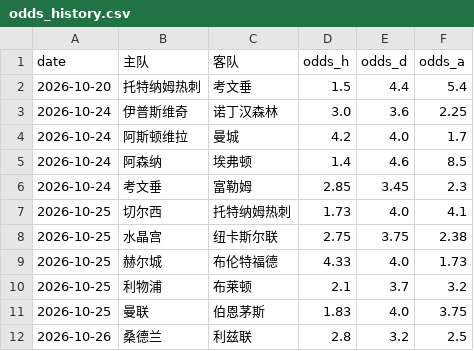
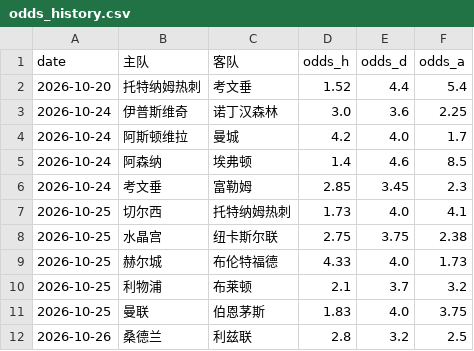
Before and after one commit to kejiqun/epl-prediction, a CSV file: odds_history.csv, drawn as a sheet.

```diff
--- a/odds_history.csv
+++ b/odds_history.csv
@@ -1,3 +1,3 @@
 date,主队,客队,odds_h,odds_d,odds_a
-2026-10-20,托特纳姆热刺,考文垂,1.5,4.4,5.4
+2026-10-20,托特纳姆热刺,考文垂,1.52,4.4,5.4
 2026-10-24,伊普斯维奇,诺丁汉森林,3.0,3.6,2.25
```
Also changed, not shown: 3 other files.
